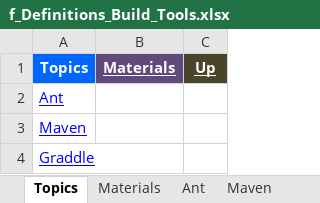
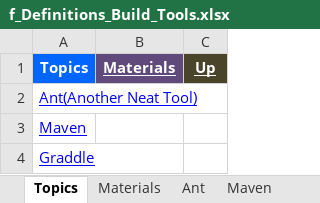
Before and after one commit to GDivya111/images, an Excel workbook: Definitions/f_Definitions_Build_Tools.xlsx, sheet Topics, drawn as a sheet; values as stored, in another font and other column widths than the file's, no borders; the diff names each change by its address in the sheet, - before the commit and + after, or states it on an @@ line.

```diff
--- a/Definitions/f_Definitions_Build_Tools.xlsx (sheet Topics)
+++ b/Definitions/f_Definitions_Build_Tools.xlsx (sheet Topics)
-A2 (Topics): Ant
+A2 (Topics): Ant(Another Neat Tool)
```
Also changed, not shown: sheet Graddle, sheet Materials, To-do.xlsx.
